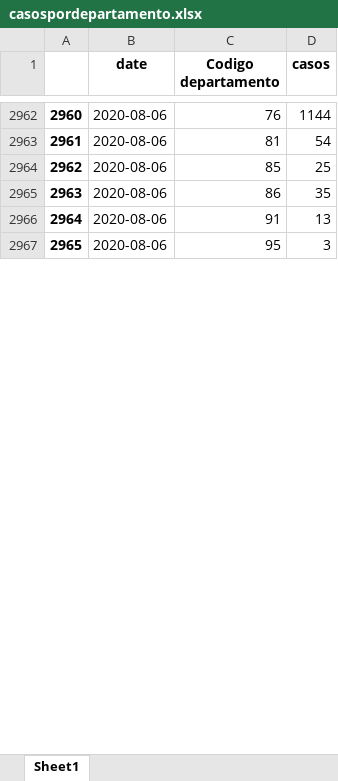
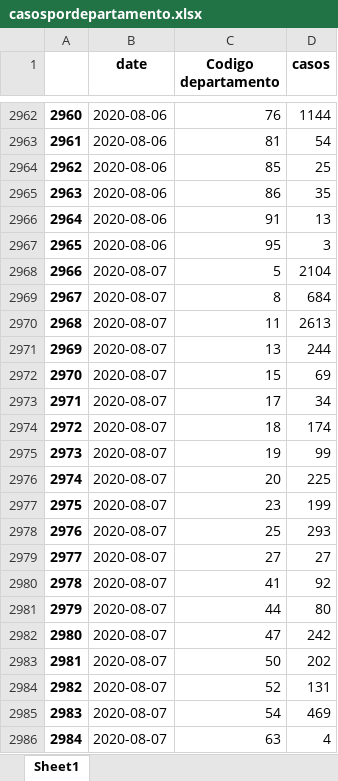
Before and after one commit to ajpelaezr/COVID-Colombia, an Excel workbook: casospordepartamento.xlsx, sheet Sheet1, drawn as a sheet; only a part is shown, gaps mark what is left out; values as stored, in another font and other column widths than the file's, no borders; the diff covers the shown part only; the diff names each change by its address in the sheet, - before the commit and + after, or states it on an @@ line.

```diff
--- a/casospordepartamento.xlsx (sheet Sheet1)
+++ b/casospordepartamento.xlsx (sheet Sheet1)
+row 2968: 2966 | 2020-08-07 | 5 | 2104
+row 2969: 2967 | 2020-08-07 | 8 | 684
+row 2970: 2968 | 2020-08-07 | 11 | 2613
+row 2971: 2969 | 2020-08-07 | 13 | 244
+row 2972: 2970 | 2020-08-07 | 15 | 69
+row 2973: 2971 | 2020-08-07 | 17 | 34
+row 2974: 2972 | 2020-08-07 | 18 | 174
+row 2975: 2973 | 2020-08-07 | 19 | 99
+row 2976: 2974 | 2020-08-07 | 20 | 225
+row 2977: 2975 | 2020-08-07 | 23 | 199
+row 2978: 2976 | 2020-08-07 | 25 | 293
+row 2979: 2977 | 2020-08-07 | 27 | 27
+row 2980: 2978 | 2020-08-07 | 41 | 92
+row 2981: 2979 | 2020-08-07 | 44 | 80
+row 2982: 2980 | 2020-08-07 | 47 | 242
+row 2983: 2981 | 2020-08-07 | 50 | 202
+row 2984: 2982 | 2020-08-07 | 52 | 131
+row 2985: 2983 | 2020-08-07 | 54 | 469
+row 2986: 2984 | 2020-08-07 | 63 | 4
```
Also changed, not shown: 69 added rows, 58 edited cells and row numbers in column A elsewhere in this sheet, CasosNacionalporfecha.xlsx, casospordepartamentoa0708.xlsx, 2 other files.
